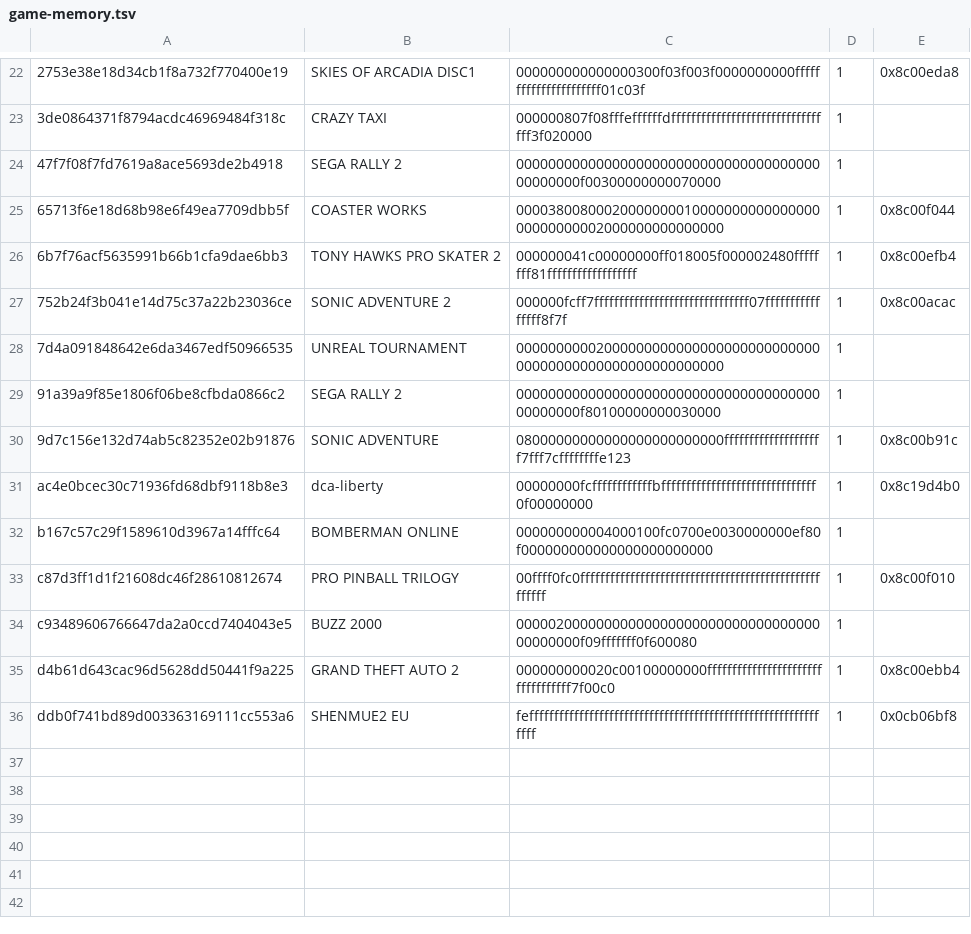
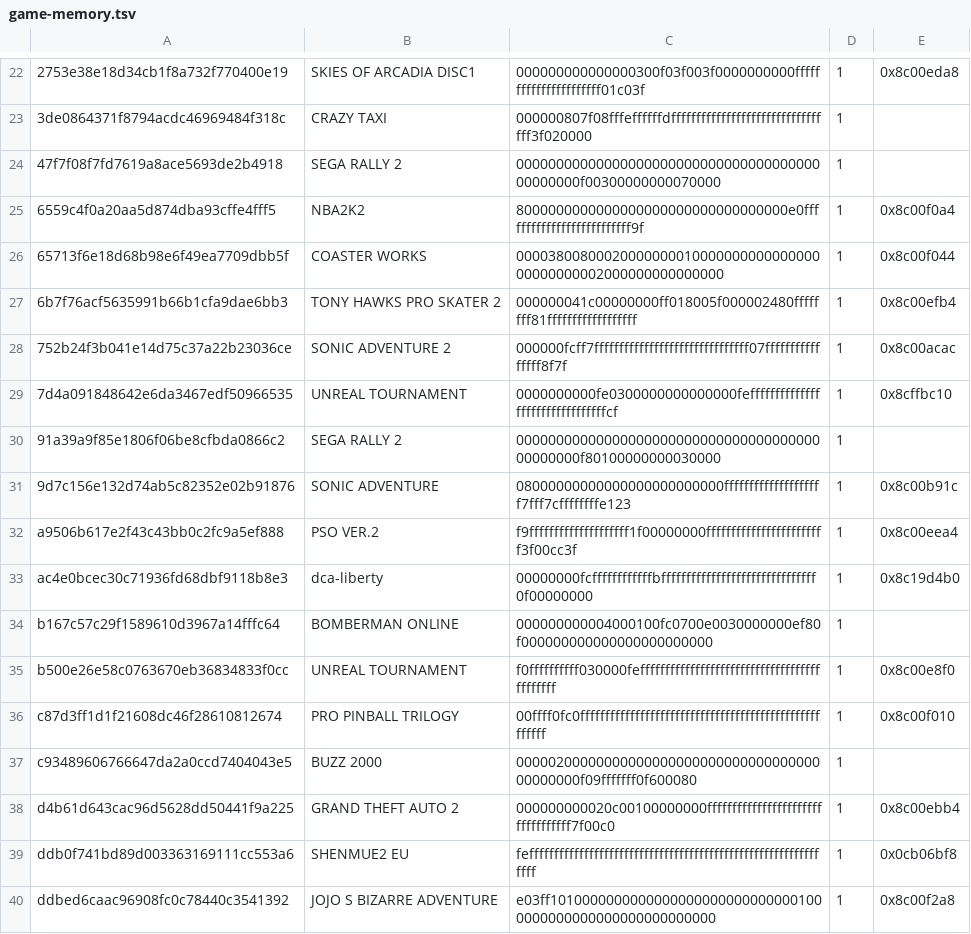
Before and after one commit to Arno500/dcload-ip-rs, a TSV file: game-memory.tsv, drawn as a sheet; only a part is shown, gaps mark what is left out.

```diff
--- a/game-memory.tsv
+++ b/game-memory.tsv
@@ -24,2 +24,3 @@
 47f7f08f7fd7619a8ace5693de2b4918	SEGA RALLY 2	0000000000000000000000000000000000000000000000f00300000000070000	1	
+6559c4f0a20aa5d874dba93cffe4fff5	NBA2K2	8000000000000000000000000000000000e0ffffffffffffffffffffffffff9f	1	0x8c00f0a4
 65713f6e18d68b98e6f49ea7709dbb5f	COASTER WORKS	0000380080002000000001000000000000000000000000002000000000000000	1	0x8c00f044
@@ -27,7 +28,9 @@
 752b24f3b041e14d75c37a22b23036ce	SONIC ADVENTURE 2	000000fcff7fffffffffffffffffffffffffffffff07ffffffffffffffff8f7f	1	0x8c00acac
-7d4a091848642e6da3467edf50966535	UNREAL TOURNAMENT	0000000000200000000000000000000000000000000000000000000000000000	1	
+7d4a091848642e6da3467edf50966535	UNREAL TOURNAMENT	0000000000fe0300000000000000feffffffffffffffffffffffffffffffffcf	1	0x8cffbc10
 91a39a9f85e1806f06be8cfbda0866c2	SEGA RALLY 2	0000000000000000000000000000000000000000000000f80100000000030000	1	
 9d7c156e132d74ab5c82352e02b91876	SONIC ADVENTURE	08000000000000000000000000ffffffffffffffffffff7fff7cffffffffe123	1	0x8c00b91c
+a9506b617e2f43c43bb0c2fc9a5ef888	PSO VER.2	f9ffffffffffffffffffff1f00000000ffffffffffffffffffffffff3f00cc3f	1	0x8c00eea4
 ac4e0bcec30c71936fd68dbf9118b8e3	dca-liberty	00000000fcffffffffffffbfffffffffffffffffffffffffffffff0f00000000	1	0x8c19d4b0
 b167c57c29f1589610d3967a14fffc64	BOMBERMAN ONLINE	000000000004000100fc0700e0030000000ef80f000000000000000000000000	1	
+b500e26e58c0763670eb36834833f0cc	UNREAL TOURNAMENT	f0ffffffffff030000feffffffffffffffffffffffffffffffffffffffffffff	1	0x8c00e8f0
 c87d3ff1d1f21608dc46f28610812674	PRO PINBALL TRILOGY	00ffff0fc0ffffffffffffffffffffffffffffffffffffffffffffffffffffff	1	0x8c00f010
@@ -36 +39,2 @@ d4b61d643cac96d5628dd50441f9a225	GRAND THEFT AUTO 2	000000000020c00100000000ffff
 ddb0f741bd89d003363169111cc553a6	SHENMUE2 EU	feffffffffffffffffffffffffffffffffffffffffffffffffffffffffffffff	1	0x0cb06bf8
+ddbed6caac96908fc0c78440c3541392	JOJO S BIZARRE ADVENTURE	e03ff10100000000000000000000000000001000000000000000000000000000	1	0x8c00f2a8
```
Also changed, not shown: 12 other files.
